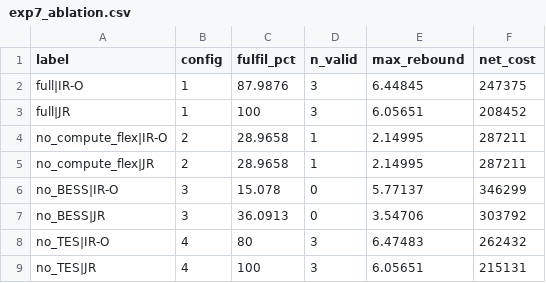
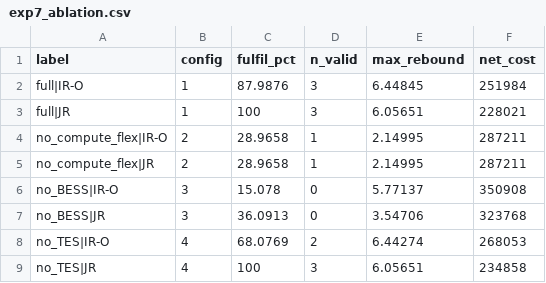
Before and after one commit to CCchen-Crush/datacenter, a CSV file: matlab/results/exp7_ablation.csv, drawn as a sheet.

```diff
--- a/matlab/results/exp7_ablation.csv
+++ b/matlab/results/exp7_ablation.csv
@@ -1,9 +1,9 @@
 label,config,fulfil_pct,n_valid,max_rebound,net_cost
-full|IR-O,1,87.9876,3,6.44845,247375
-full|JR,1,100,3,6.05651,208452
+full|IR-O,1,87.9876,3,6.44845,251984
+full|JR,1,100,3,6.05651,228021
 no_compute_flex|IR-O,2,28.9658,1,2.14995,287211
 no_compute_flex|JR,2,28.9658,1,2.14995,287211
-no_BESS|IR-O,3,15.078,0,5.77137,346299
-no_BESS|JR,3,36.0913,0,3.54706,303792
-no_TES|IR-O,4,80,3,6.47483,262432
-no_TES|JR,4,100,3,6.05651,215131
+no_BESS|IR-O,3,15.078,0,5.77137,350908
+no_BESS|JR,3,36.0913,0,3.54706,323768
+no_TES|IR-O,4,68.0769,2,6.44274,268053
+no_TES|JR,4,100,3,6.05651,234858
```
Also changed, not shown: matlab/results/exp2_DAcommit.csv, matlab/results/ts_DAcommit_IRR.csv, 41 other files.
